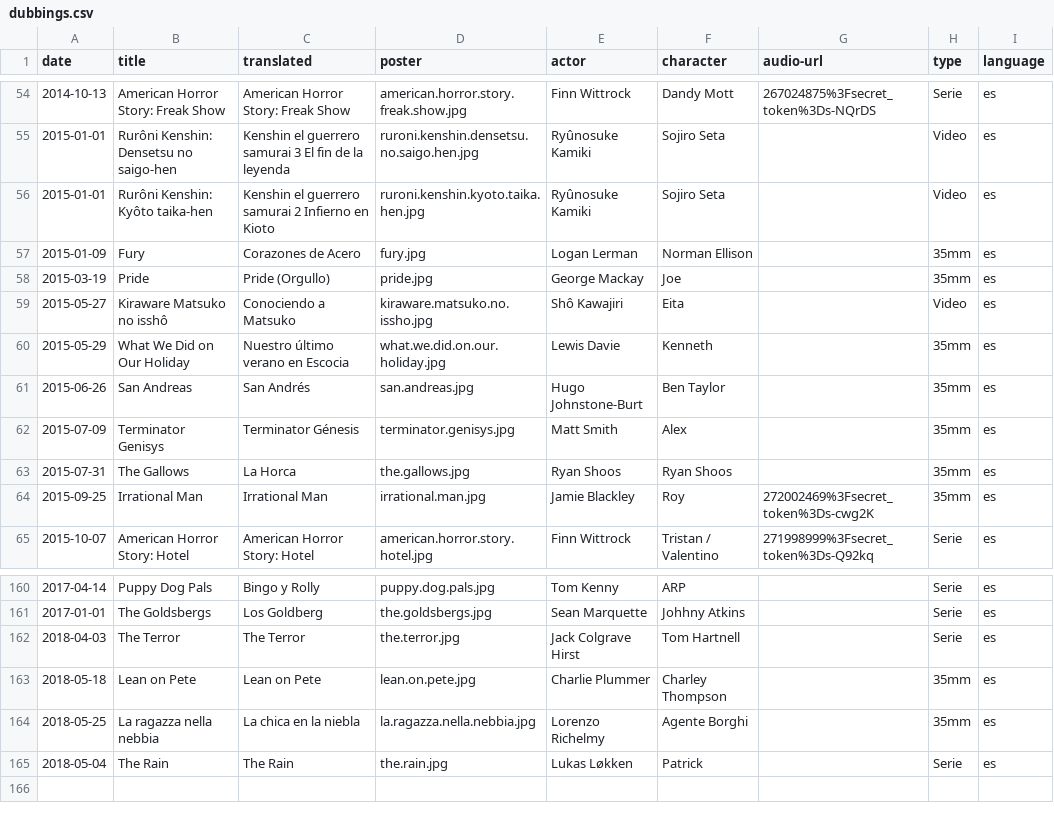
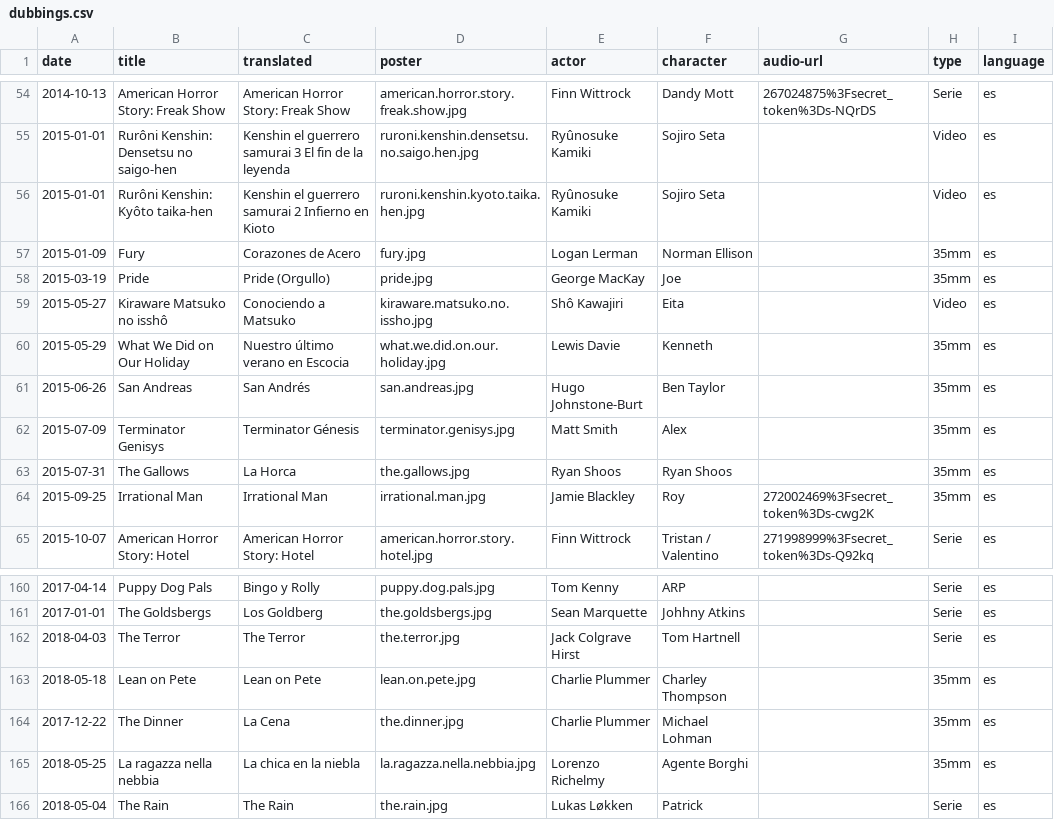
Before and after one commit to mutsuda/mutsuda.github.io, a CSV file: _data/dubbings.csv, drawn as a sheet; only a part is shown, gaps mark what is left out.

```diff
--- a/_data/dubbings.csv
+++ b/_data/dubbings.csv
@@ -57,3 +57,3 @@ date,title,translated,poster,actor,character,audio-url,type,language
 2015-01-09,Fury,Corazones de Acero,fury.jpg,Logan Lerman,Norman Ellison,,35mm,es
-2015-03-19,Pride,Pride (Orgullo),pride.jpg,George Mackay,Joe,,35mm,es
+2015-03-19,Pride,Pride (Orgullo),pride.jpg,George MacKay,Joe,,35mm,es
 2015-05-27,Kiraware Matsuko no isshô,Conociendo a Matsuko,kiraware.matsuko.no.issho.jpg,Shô Kawajiri,Eita,,Video,es
@@ -163,2 +163,3 @@ date,title,translated,poster,actor,character,audio-url,type,language
 2018-05-18,Lean on Pete,Lean on Pete,lean.on.pete.jpg,Charlie Plummer,Charley Thompson,,35mm,es
+2017-12-22,The Dinner,La Cena,the.dinner.jpg,Charlie Plummer,Michael Lohman,,35mm,es
 2018-05-25,La ragazza nella nebbia,La chica en la niebla,la.ragazza.nella.nebbia.jpg,Lorenzo Richelmy,Agente Borghi,,35mm,es
```
Also changed, not shown: 1 other file.
